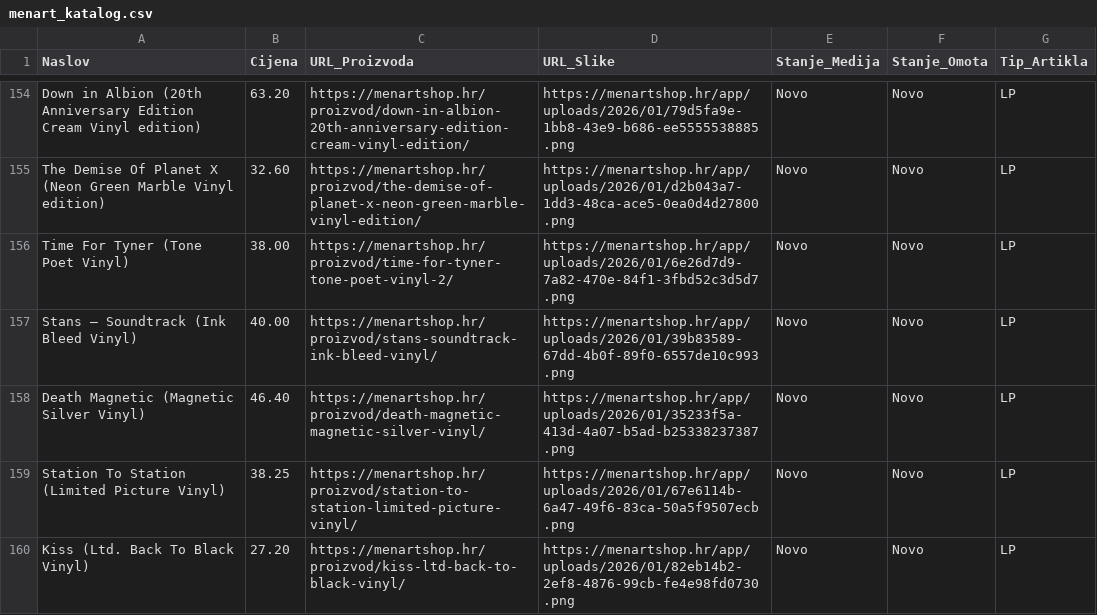
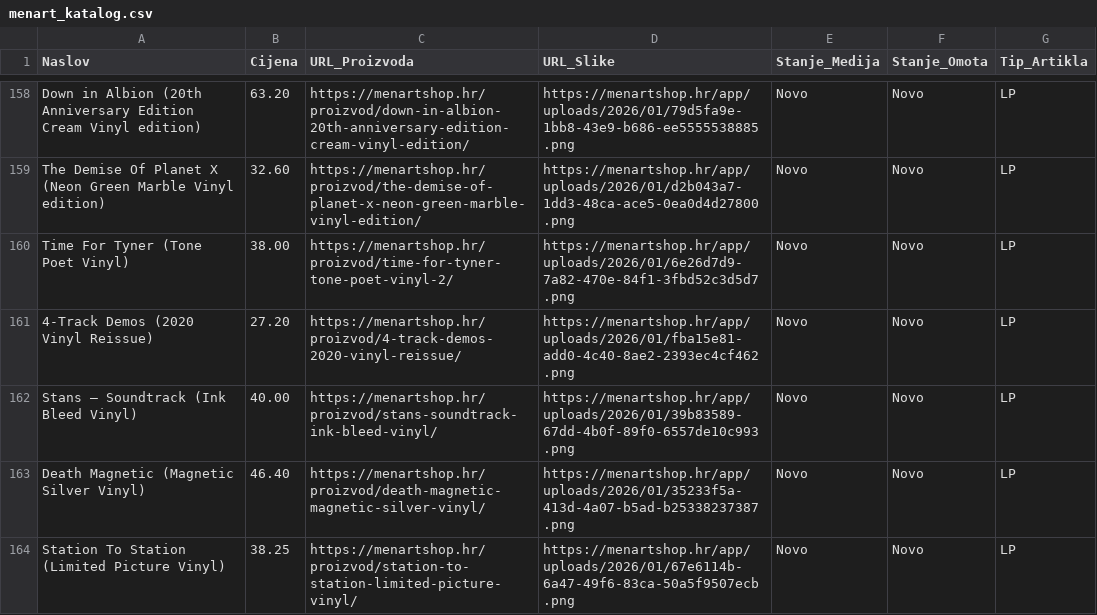
Before and after one commit to Z0M81Eb/baza-ploca, a CSV file: menart_katalog.csv, drawn as a sheet; only a part is shown, gaps mark what is left out; the shorter side is filled out with more unchanged rows; the diff covers the shown part only.

```diff
--- a/menart_katalog.csv
+++ b/menart_katalog.csv
@@ -156,2 +160,3 @@ The Demise Of Planet X (Neon Green Marble Vinyl edition),32.60,https://menartsho
 Time For Tyner (Tone Poet Vinyl),38.00,https://menartshop.hr/proizvod/time-for-tyner-tone-poet-vinyl-2/,https://menartshop.hr/app/uploads/2026/01/6e26d7d9-7a82-470e-84f1-3fbd52c3d5d7.png,Novo,Novo,LP
+4-Track Demos (2020 Vinyl Reissue),27.20,https://menartshop.hr/proizvod/4-track-demos-2020-vinyl-reissue/,https://menartshop.hr/app/uploads/2026/01/fba15e81-add0-4c40-8ae2-2393ec4cf462.png,Novo,Novo,LP
 Stans – Soundtrack (Ink Bleed Vinyl),40.00,https://menartshop.hr/proizvod/stans-soundtrack-ink-bleed-vinyl/,https://menartshop.hr/app/uploads/2026/01/39b83589-67dd-4b0f-89f0-6557de10c993.png,Novo,Novo,LP
```
Also changed, not shown: 13 added rows, 6 removed rows and 2 moved rows elsewhere in this file.
